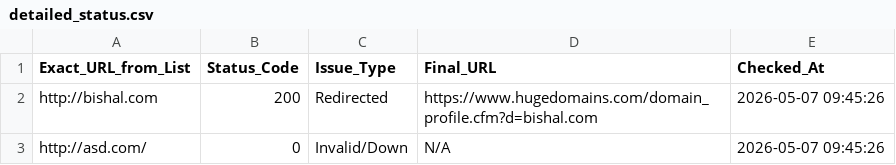
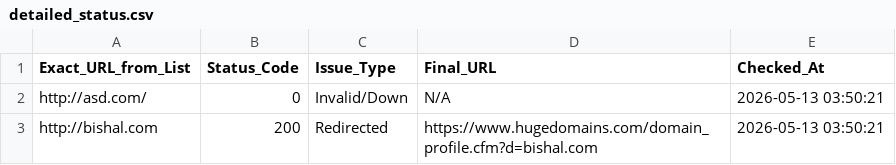
Before and after one commit to 3nochele/random, a CSV file: detailed_status.csv, drawn as a sheet.

```diff
--- a/detailed_status.csv
+++ b/detailed_status.csv
@@ -1,3 +1,3 @@
 Exact_URL_from_List,Status_Code,Issue_Type,Final_URL,Checked_At
-http://bishal.com,200,Redirected,https://www.hugedomains.com/domain_profile.cfm?d=bishal.com,2026-05-07 09:45:26
-http://asd.com/,0,Invalid/Down,N/A,2026-05-07 09:45:26
+http://asd.com/,0,Invalid/Down,N/A,2026-05-13 03:50:21
+http://bishal.com,200,Redirected,https://www.hugedomains.com/domain_profile.cfm?d=bishal.com,2026-05-13 03:50:21
```
Also changed, not shown: report.csv.
